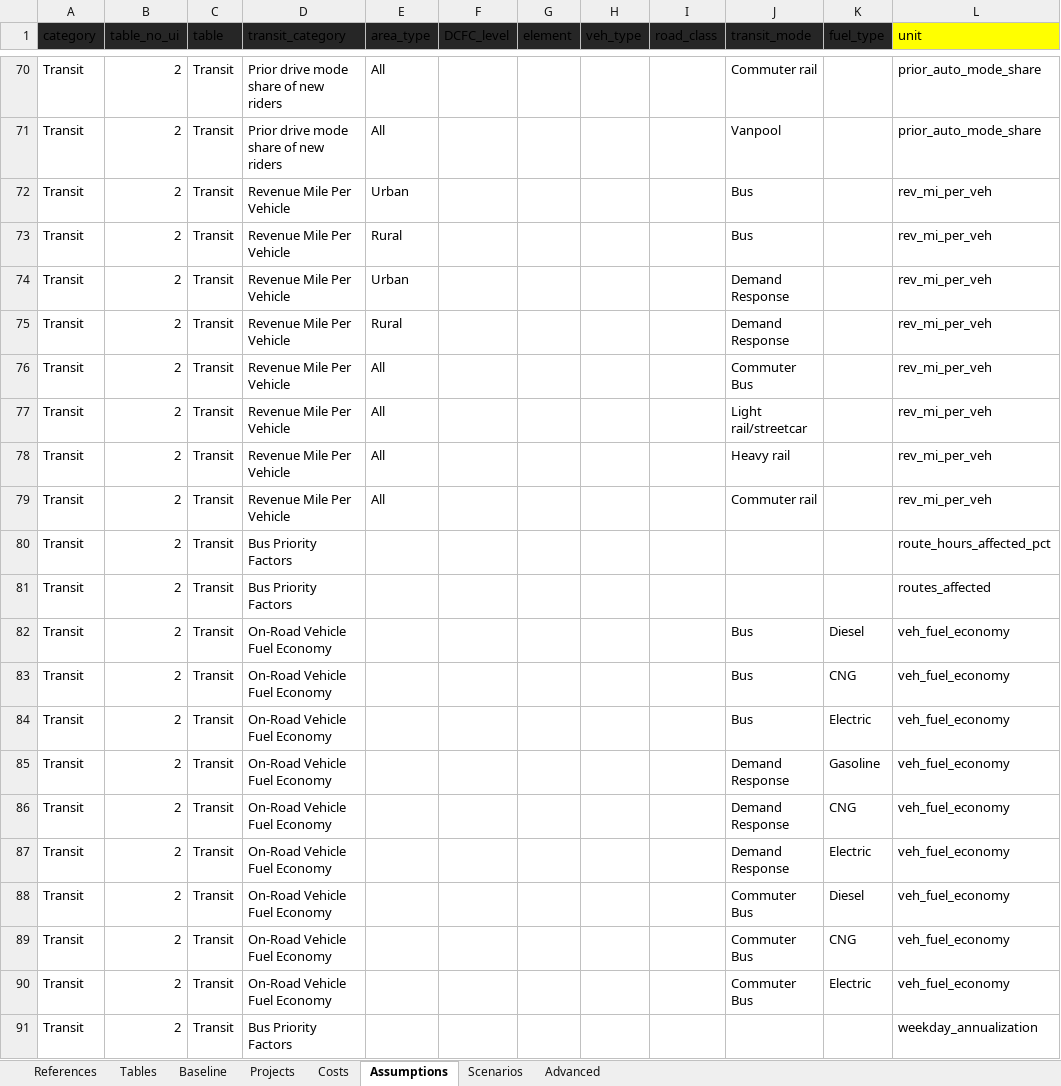
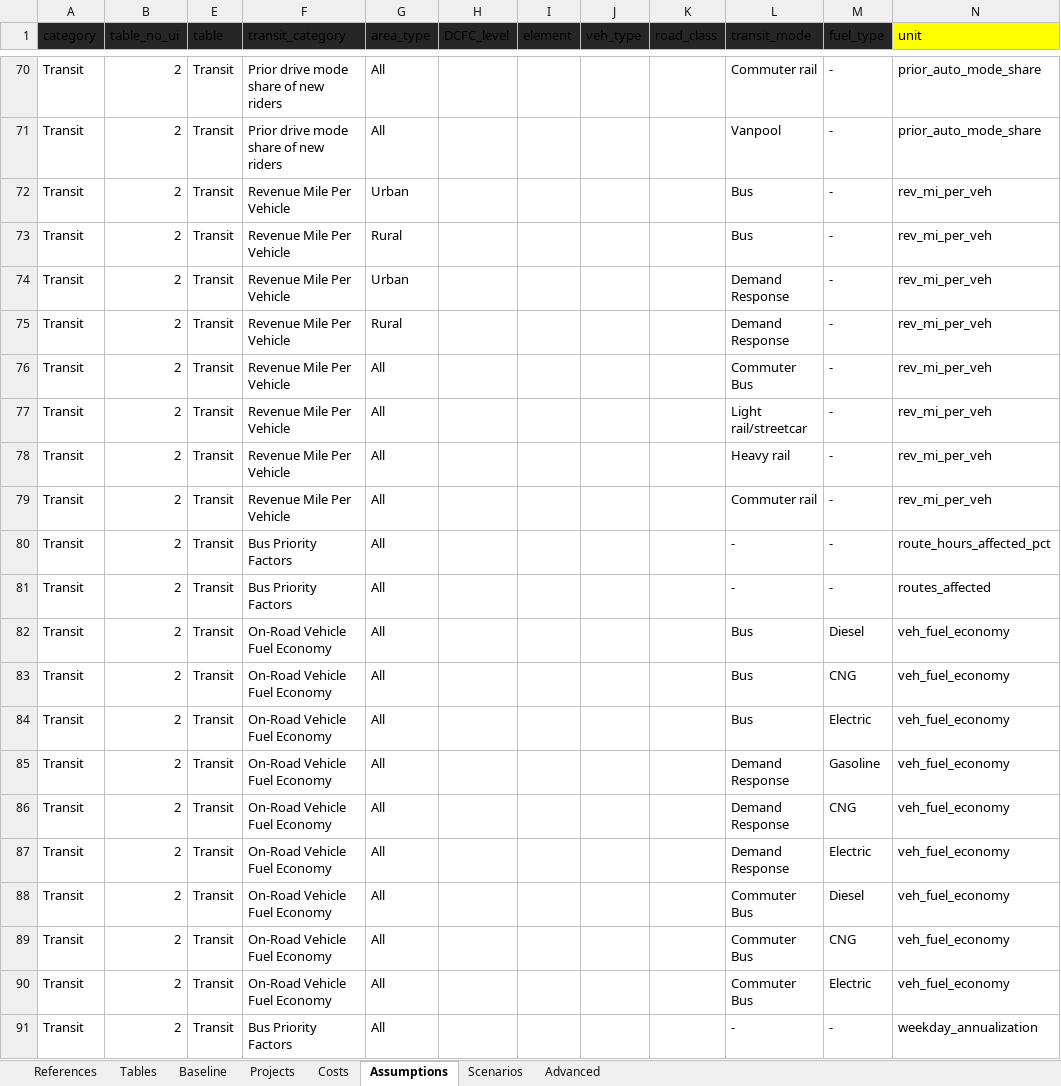
Before and after one commit to camsys/TEACART, an Excel workbook: data/2.User_Inputs.xlsx, sheet Assumptions, drawn as a sheet; only a part is shown, gaps mark what is left out; values as stored, in another font and other column widths than the file's, no borders; table styles not drawn; addresses are those after the commit; the diff covers the shown part only; the diff names each change by its address in the sheet, - before the commit and + after, or states it on an @@ line.

```diff
--- a/data/2.User_Inputs.xlsx (sheet Assumptions)
+++ b/data/2.User_Inputs.xlsx (sheet Assumptions)
-M70:M81 (fuel_type): (empty)
+M70:M81 (fuel_type): -
-G80:G91 (area_type): (empty)
+G80:G91 (area_type): All
-L80:L81 (transit_mode): (empty)
+L80:L81 (transit_mode): -
-L91 (transit_mode): (empty)
+L91 (transit_mode): -
-M91 (fuel_type): (empty)
+M91 (fuel_type): -
```
Also changed, not shown: 6 removed rows, 35 hidden or unhidden rows and 33 edited cells elsewhere in this sheet, sheet References, hidden cells, 1 other file.
